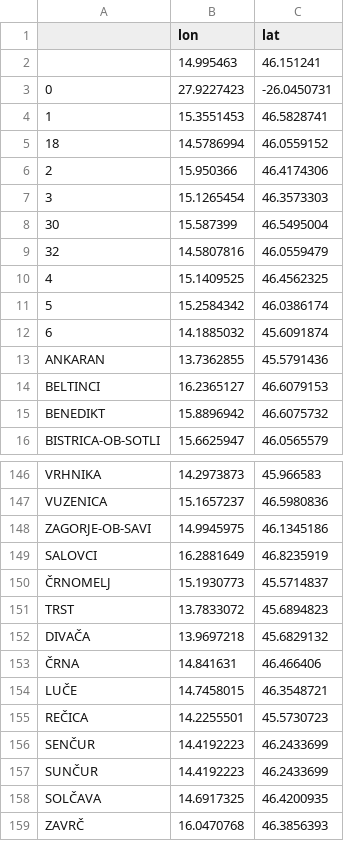
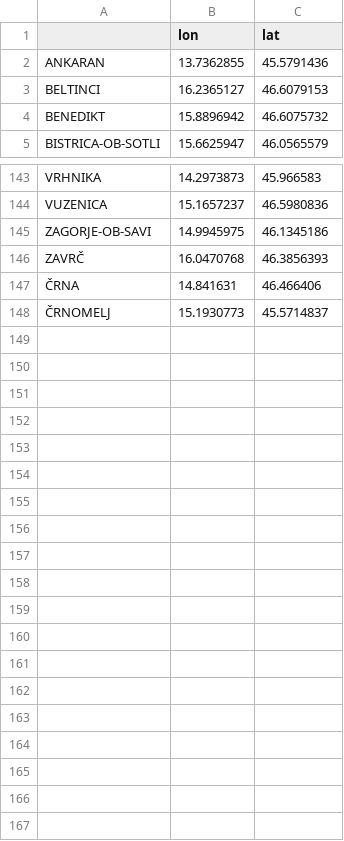
Before and after one commit to aljosaVodopija/MPNBZ, a CSV file: vmesni-podatki/koordinateKrajev.csv, drawn as a sheet; only a part is shown, gaps mark what is left out; removed rows and columns are numbered as before the commit, all else as after; the diff names each change by its address in the sheet, - before the commit and + after, or states it on an @@ line.

```diff
--- a/vmesni-podatki/koordinateKrajev.csv
+++ b/vmesni-podatki/koordinateKrajev.csv
-row 2:  | 14.995463 | 46.151241
-row 3: 0 | 27.9227423 | -26.0450731
-row 4: 1 | 15.3551453 | 46.5828741
-row 5: 18 | 14.5786994 | 46.0559152
-row 6: 2 | 15.950366 | 46.4174306
-row 7: 3 | 15.1265454 | 46.3573303
-row 8: 30 | 15.587399 | 46.5495004
-row 9: 32 | 14.5807816 | 46.0559479
-row 10: 4 | 15.1409525 | 46.4562325
-row 11: 5 | 15.2584342 | 46.0386174
-row 12: 6 | 14.1885032 | 45.6091874
@@ row 149 moved to row 115: SALOVCI @@
@@ row 159 moved to row 146: ZAVRČ @@
@@ row 153 moved to row 147: ČRNA @@
@@ row 151 moved to row 133: TRST @@
@@ row 152 moved to row 22: DIVAČA @@
@@ row 154 moved to row 75: LUČE @@
@@ row 155 moved to row 111: REČICA @@
@@ row 156 moved to row 118: SENČUR @@
@@ row 157 moved to row 124: SUNČUR @@
@@ row 158 moved to row 123: SOLČAVA @@
```
Also changed, not shown: 3 other files.
